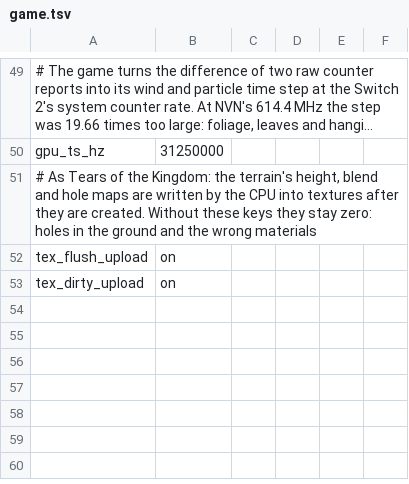
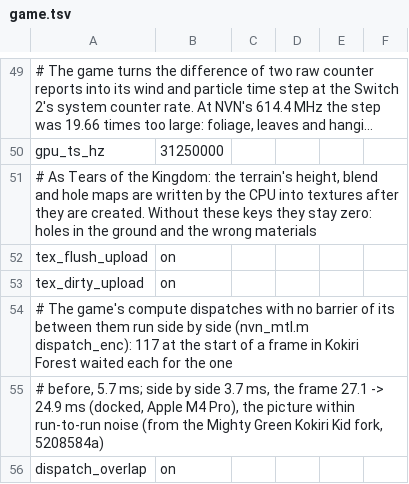
Before and after one commit to javierdv7/nxnative, a TSV file: dm/games/0400486024DEC000/game.tsv, drawn as a sheet; only a part is shown, gaps mark what is left out; long unchanged cells end in …; the diff names each change by its address in the sheet, - before the commit and + after, or states it on an @@ line.

Commit message:
Ocarina of Time: dispatch_overlap from the Mighty Green Kokiri Kid fork (5208584a via 21b7b681): the game's dispatches with no barrier of its between them run side by side (Kokiri 27.1 -> 24.9 ms on an M4 Pro); an indirect dispatch stays ordered, as its counts may come from the work before it
(cherry picked from commit 6ab84547)

```diff
--- a/dm/games/0400486024DEC000/game.tsv
+++ b/dm/games/0400486024DEC000/game.tsv
+row 54: # The game's compute dispatches with no barrier of its between them run side by side (nvn_mtl.m dispatch_enc): 117 at the start of a frame in Kokiri Forest waited each for the one
+row 55: # before, 5.7 ms; side by side 3.7 ms, the frame 27.1 -> 24.9 ms (docked, Apple M4 Pro), the picture within run-to-run noise (from the Mighty Green Kokiri Kid fork, 5208584a)
+row 56: dispatch_overlap | on
```
Also changed, not shown: docs/env_switches.tsv, 4 other files.
